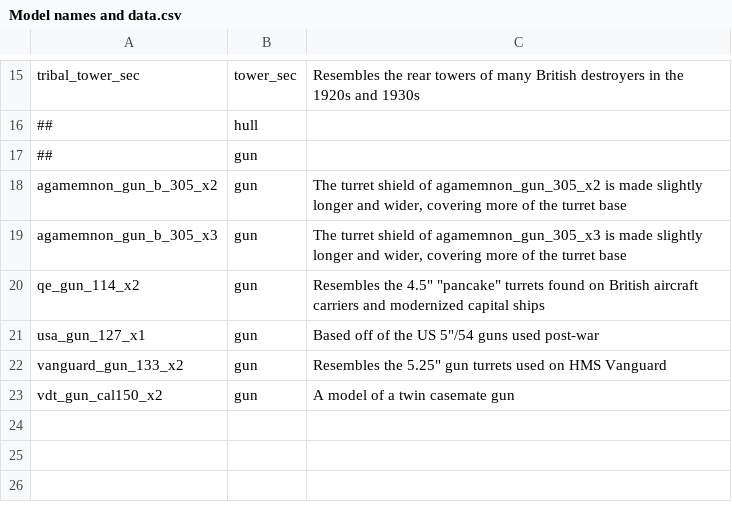
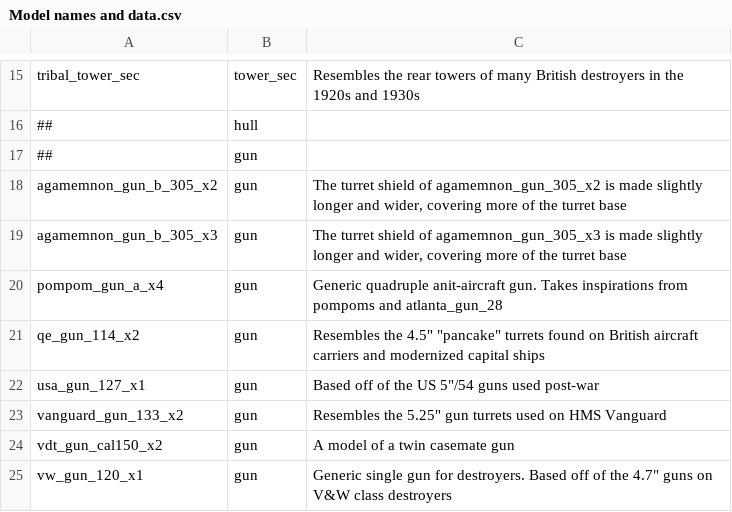
Before and after one commit to prontotorpedo/UAD-New-Models, a CSV file: Model names and data.csv, drawn as a sheet; only a part is shown, gaps mark what is left out; the diff names each change by its address in the sheet, - before the commit and + after, or states it on an @@ line.

Commit message:
Add files via upload

```diff
--- a/Model names and data.csv
+++ b/Model names and data.csv
+row 20: pompom_gun_a_x4 | gun | Generic quadruple anit-aircraft gun. Takes inspirations from pompoms and atlanta_gun_28
+row 25: vw_gun_120_x1 | gun | Generic single gun for destroyers. Based off of the 4.7" guns on V&W class destroyers
```
